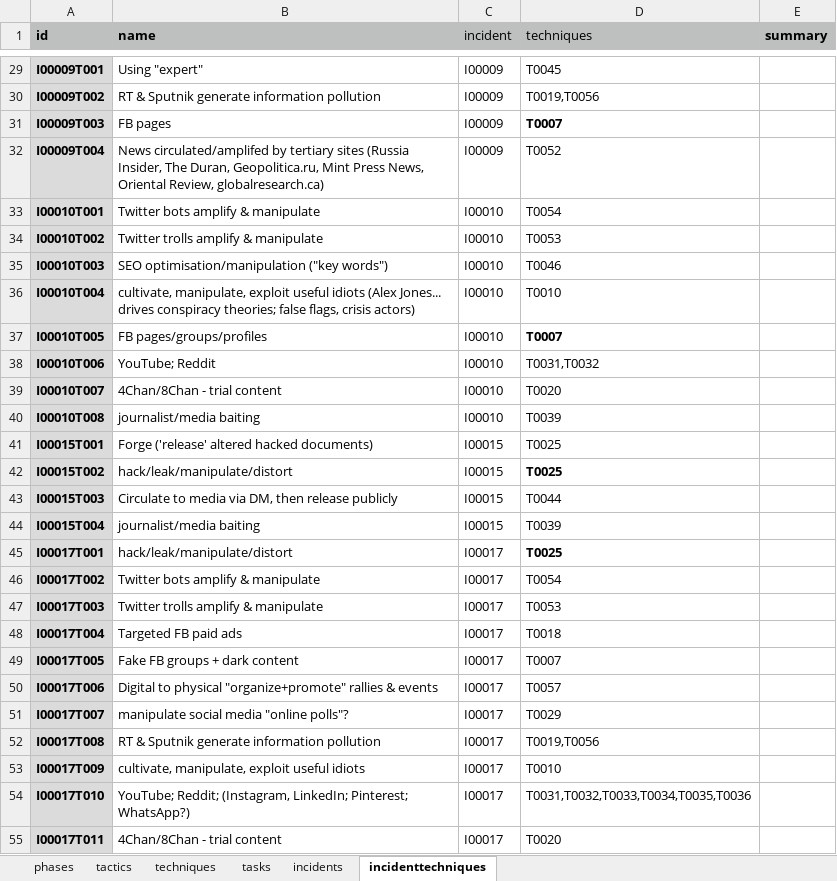
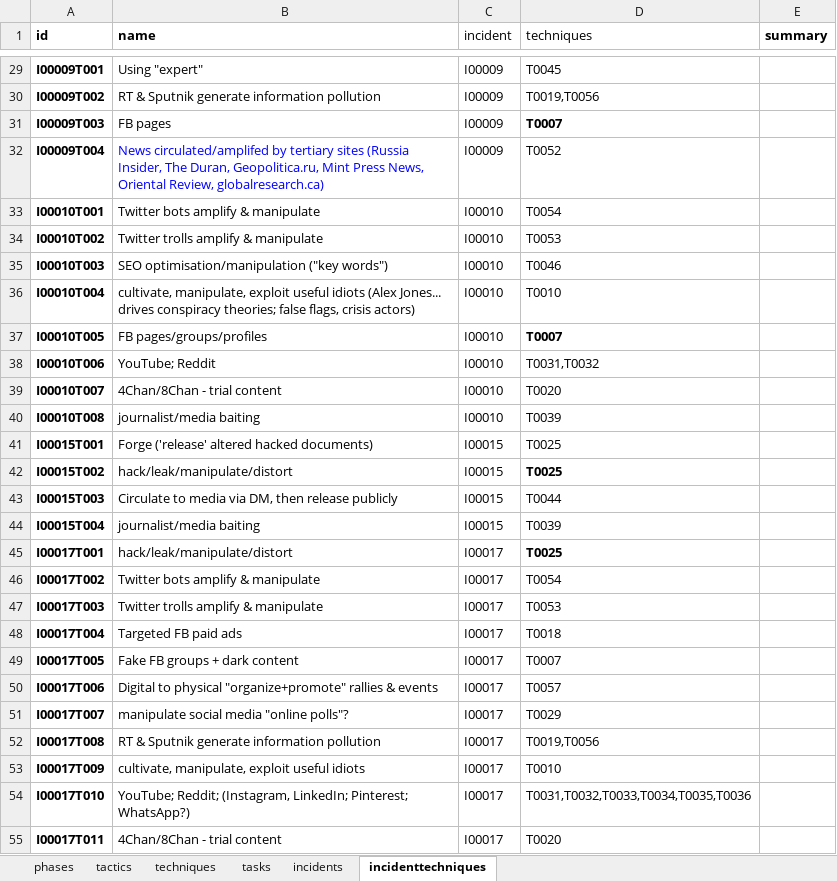
Before and after one commit to misinfosecproject/amitt_framework, an Excel workbook: generating_code/amitt_metadata_v3.xlsx, sheet incidenttechniques, drawn as a sheet; only a part is shown, gaps mark what is left out; values as stored, in another font and other column widths than the file's, no borders; the diff covers the shown part only; the diff names each change by its address in the sheet, - before the commit and + after, or states it on an @@ line.

```diff
--- a/generating_code/amitt_metadata_v3.xlsx (sheet incidenttechniques)
+++ b/generating_code/amitt_metadata_v3.xlsx (sheet incidenttechniques)
-A1:E1 fill: #BDC0BF
+A1:E1 fill: none
-A29:A55 fill: #DBDBDB
+A29:A55 fill: none
-B32 text colour: black
+B32 text colour: #0000FF
```
Also changed, not shown: cell formats elsewhere in this sheet, sheet incidents, sheet techniques, sheet tasks, sheet tactics, sheet phases, 1 other file.
